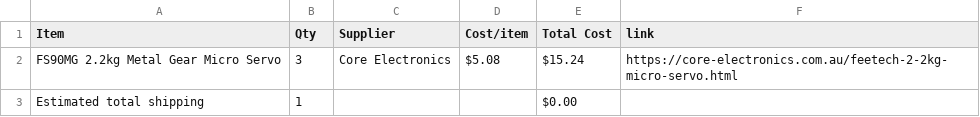
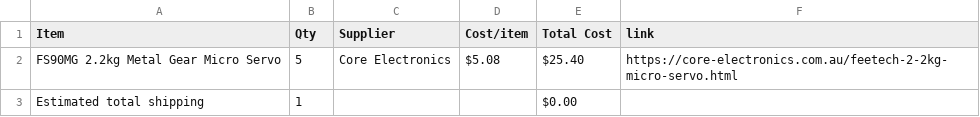
Before and after one commit to manula5454/Rock-Paper-Scissors-SHOOT, a CSV file: BOM.csv, drawn as a sheet.

Commit message:
Sync Rock Paper Scissors SHOOT! from Half Life

```diff
--- a/BOM.csv
+++ b/BOM.csv
@@ -1,3 +1,3 @@
 Item,Qty,Supplier,Cost/item,Total Cost,link
-FS90MG 2.2kg Metal Gear Micro Servo,3,Core Electronics,$5.08,$15.24,https://core-electronics.com.au/feetech-2-2kg-micro-servo.html
+FS90MG 2.2kg Metal Gear Micro Servo,5,Core Electronics,$5.08,$25.40,https://core-electronics.com.au/feetech-2-2kg-micro-servo.html
 Estimated total shipping,1,,,$0.00,
```
